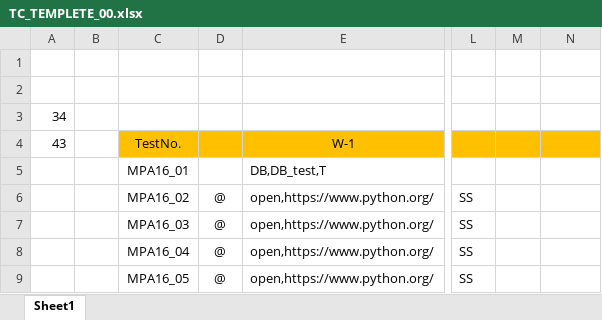
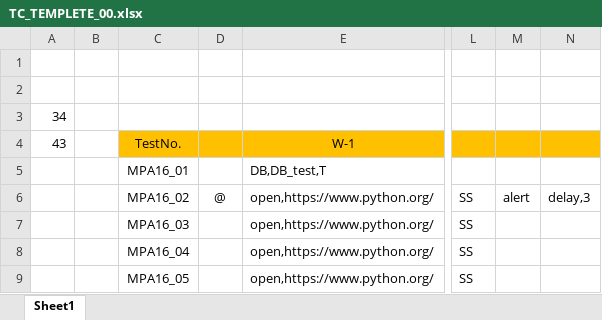
Before and after one commit to kimchunghwan/Draft_TAP4Python, an Excel workbook: testCase/TC_TEMPLETE_00.xlsx, sheet Sheet1, drawn as a sheet; only a part is shown, gaps mark what is left out; values as stored, in another font and other column widths than the file's, no borders; the diff names each change by its address in the sheet, - before the commit and + after, or states it on an @@ line.

Commit message:
edit testcase

```diff
--- a/testCase/TC_TEMPLETE_00.xlsx (sheet Sheet1)
+++ b/testCase/TC_TEMPLETE_00.xlsx (sheet Sheet1)
-M6: (empty)
+M6: alert
-N6: (empty)
+N6: delay,3
-D7:D9: @
+D7:D9: (empty)
```
